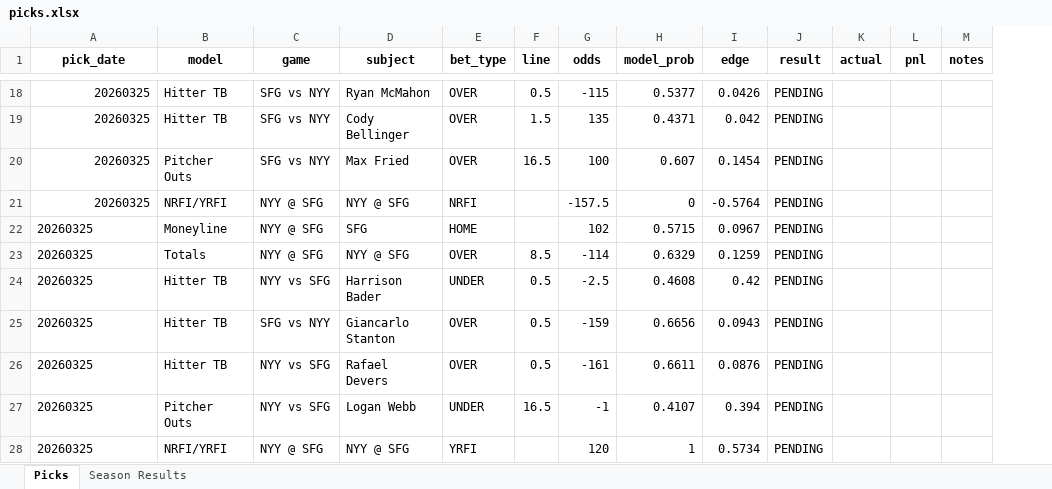
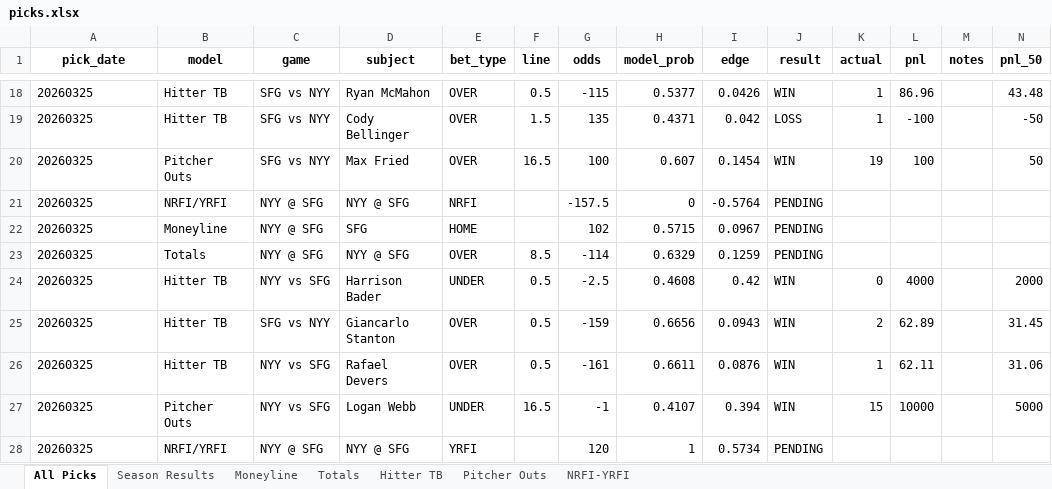
Before and after one commit to seanpfarrell12-sys/baseball-models, an Excel workbook: tracking/picks.xlsx, sheet All Picks, drawn as a sheet; only a part is shown, gaps mark what is left out; values as stored, in another font and other column widths than the file's, no borders; the diff covers the shown part only; the diff names each change by its address in the sheet, - before the commit and + after, or states it on an @@ line.

Commit message:
Graded results: 20260325

```diff
--- a/tracking/picks.xlsx (sheet All Picks)
+++ b/tracking/picks.xlsx (sheet All Picks)
-sheet tab: Picks
+sheet tab: All Picks
+sheet tab: Moneyline
+sheet tab: Totals
+sheet tab: Hitter TB
+sheet tab: Pitcher Outs
+sheet tab: NRFI-YRFI
+column N (pnl_50), rows 18-27: 43.48 | -50 | 50 |  |  |  | 2000 | 31.45 | 31.06 | 5000
-A18:A21 alignment: right
+A18:A21 alignment: left
-J18 (result): PENDING
+J18 (result): WIN
-K18:K19 (actual): (empty)
+K18:K19 (actual): 1
-L18 (pnl): (empty)
+L18 (pnl): 86.96
-J19 (result): PENDING
+J19 (result): LOSS
-L19 (pnl): (empty)
+L19 (pnl): -100
-J20 (result): PENDING
+J20 (result): WIN
-K20 (actual): (empty)
+K20 (actual): 19
-L20 (pnl): (empty)
+L20 (pnl): 100
-J24:J27 (result): PENDING
+J24:J27 (result): WIN
-K24 (actual): (empty)
+K24 (actual): 0
-L24 (pnl): (empty)
+L24 (pnl): 4000
-K25 (actual): (empty)
+K25 (actual): 2
-L25 (pnl): (empty)
+L25 (pnl): 62.89
-K26 (actual): (empty)
+K26 (actual): 1
-L26 (pnl): (empty)
+L26 (pnl): 62.11
-K27 (actual): (empty)
+K27 (actual): 15
-L27 (pnl): (empty)
+L27 (pnl): 10000
```
Also changed, not shown: 33 edited cells and cell formats elsewhere in this sheet, sheet Season Results.
